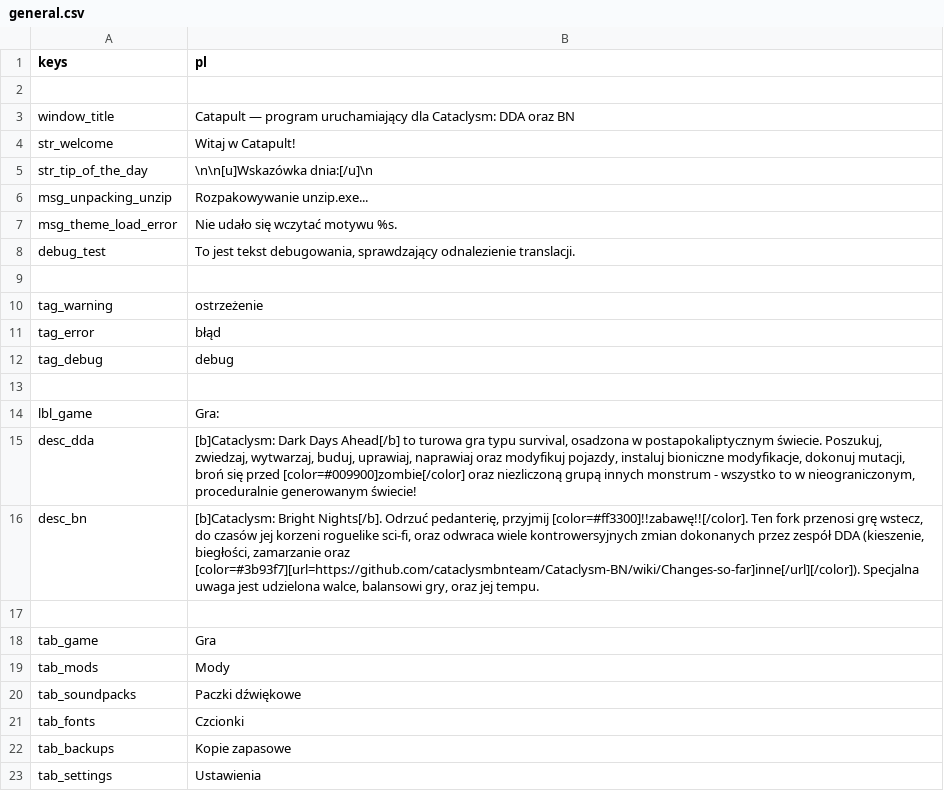
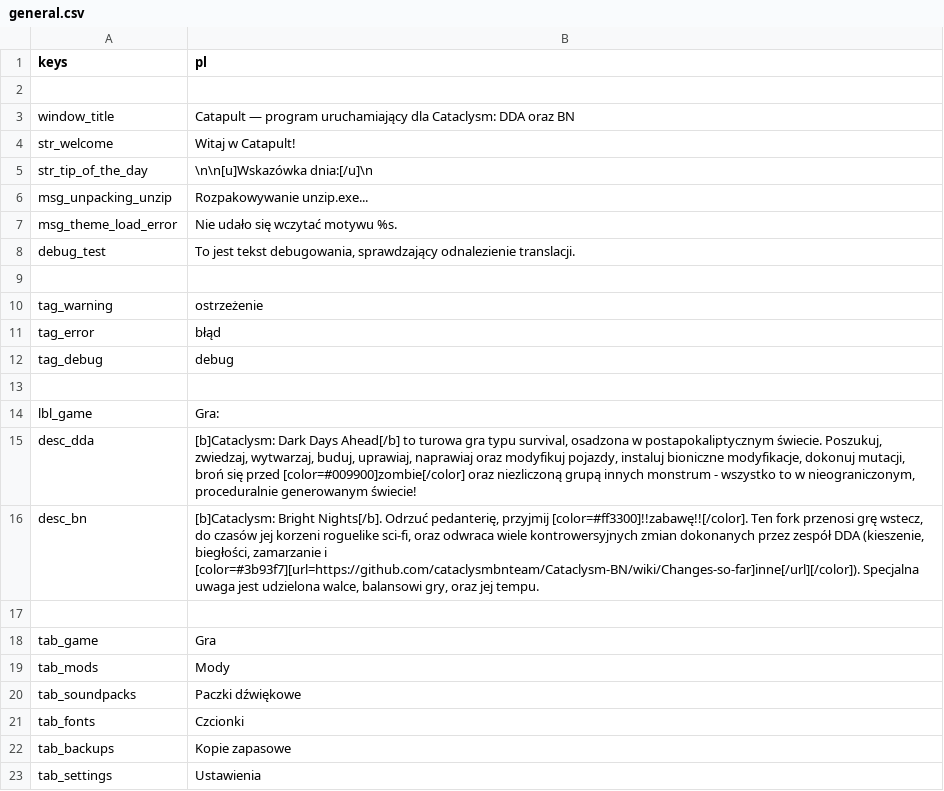
Before and after one commit to CrimsonCrossBunker/Catapult, a CSV file: text/pl/general.csv, drawn as a sheet.

Commit message:
Change preposition
It sounds a bit more natural this way. Just a feeling.

```diff
--- a/text/pl/general.csv
+++ b/text/pl/general.csv
@@ -15,3 +15,3 @@
 "desc_dda","[b]Cataclysm: Dark Days Ahead[/b] to turowa gra typu survival, osadzona w postapokaliptycznym świecie. Poszukuj, zwiedzaj, wytwarzaj, buduj, uprawiaj, naprawiaj oraz modyfikuj pojazdy, instaluj bioniczne modyfikacje, dokonuj mutacji, broń się przed [color=#009900]zombie[/color] oraz niezliczoną grupą innych monstrum - wszystko to w nieograniczonym, proceduralnie generowanym świecie!"
-"desc_bn","[b]Cataclysm: Bright Nights[/b]. Odrzuć pedanterię, przyjmij [color=#ff3300]!!zabawę!![/color]. Ten fork przenosi grę wstecz, do czasów jej korzeni roguelike sci-fi, oraz odwraca wiele kontrowersyjnych zmian dokonanych przez zespół DDA (kieszenie, biegłości, zamarzanie oraz [color=#3b93f7][url=https://github.com/cataclysmbnteam/Cataclysm-BN/wiki/Changes-so-far]inne[/url][/color]). Specjalna uwaga jest udzielona walce, balansowi gry, oraz jej tempu."
+"desc_bn","[b]Cataclysm: Bright Nights[/b]. Odrzuć pedanterię, przyjmij [color=#ff3300]!!zabawę!![/color]. Ten fork przenosi grę wstecz, do czasów jej korzeni roguelike sci-fi, oraz odwraca wiele kontrowersyjnych zmian dokonanych przez zespół DDA (kieszenie, biegłości, zamarzanie i [color=#3b93f7][url=https://github.com/cataclysmbnteam/Cataclysm-BN/wiki/Changes-so-far]inne[/url][/color]). Specjalna uwaga jest udzielona walce, balansowi gry, oraz jej tempu."
 ,
```
